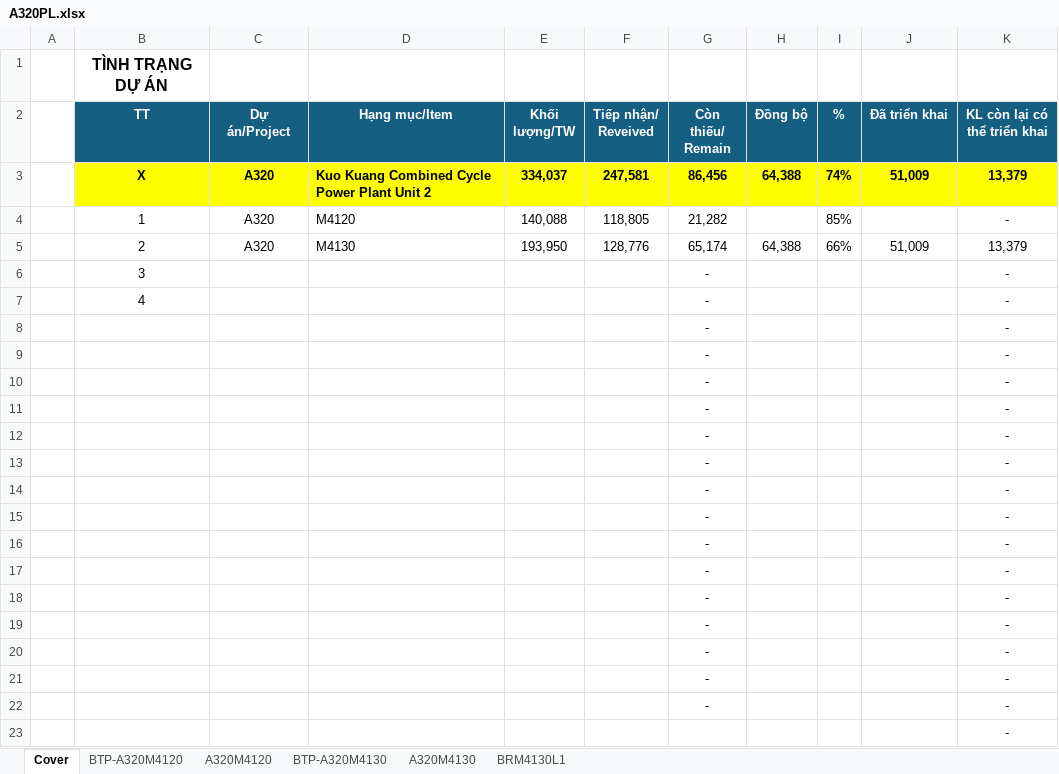
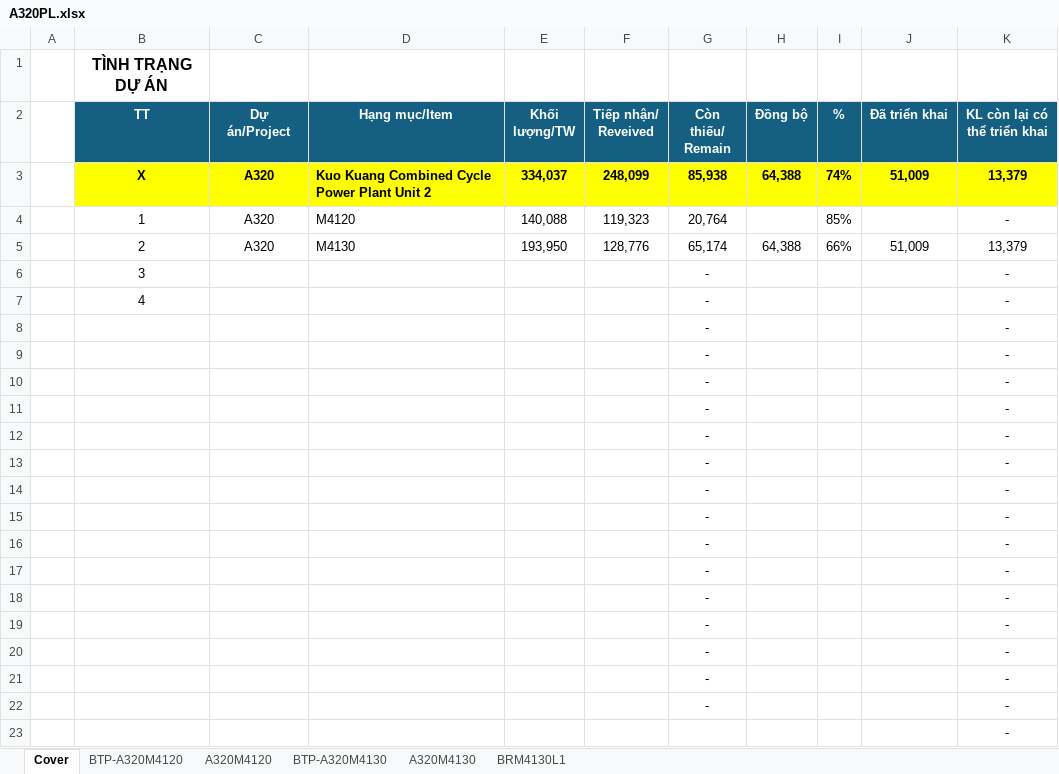
Before and after one commit to nguyenduchieu1208/leo-server, an Excel workbook: Data/A320PL.xlsx, sheet Cover, drawn as a sheet; values as stored, in another font and other column widths than the file's, no borders; conditional formats not drawn; the diff names each change by its address in the sheet, - before the commit and + after, or states it on an @@ line.

```diff
--- a/Data/A320PL.xlsx (sheet Cover)
+++ b/Data/A320PL.xlsx (sheet Cover)
-F3 (Tiếp nhận/ Reveived): 247,581
+F3 (Tiếp nhận/ Reveived): 248,099
-G3 (Còn thiếu/ Remain): 86,456
+G3 (Còn thiếu/ Remain): 85,938
-F4 (Tiếp nhận/ Reveived): 118,805
+F4 (Tiếp nhận/ Reveived): 119,323
-G4 (Còn thiếu/ Remain): 21,282
+G4 (Còn thiếu/ Remain): 20,764
```
Also changed, not shown: sheet BTP-A320M4120, formulas that keep their value, hidden cells, Data/M337PL.xlsx, 28 other files.
